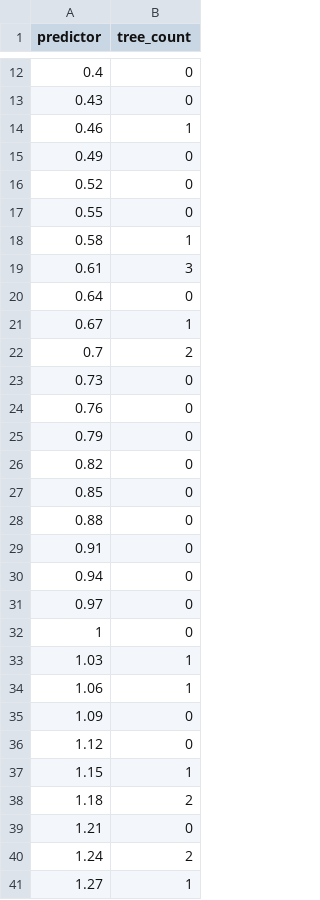
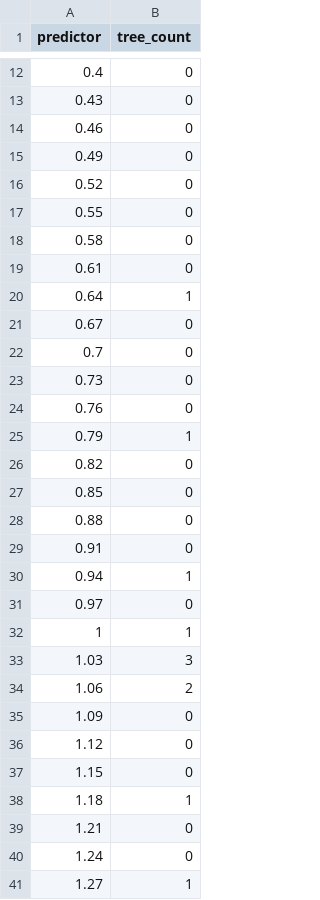
Before and after one commit to youngdjn/generate_zero_inflated_data, a CSV file: data/simulated_variable_zeroinfl.csv, drawn as a sheet; only a part is shown, gaps mark what is left out; the diff covers the shown part only.

Commit message:
Export correct data

```diff
--- a/data/simulated_variable_zeroinfl.csv
+++ b/data/simulated_variable_zeroinfl.csv
@@ -13,3 +13,3 @@
 0.43,0
-0.46,1
+0.46,0
 0.49,0
@@ -17,10 +17,10 @@
 0.55,0
-0.58,1
-0.61,3
-0.64,0
-0.67,1
-0.7,2
+0.58,0
+0.61,0
+0.64,1
+0.67,0
+0.7,0
 0.73,0
 0.76,0
-0.79,0
+0.79,1
 0.82,0
@@ -29,13 +29,13 @@
 0.91,0
-0.94,0
+0.94,1
 0.97,0
-1,0
-1.03,1
-1.06,1
+1,1
+1.03,3
+1.06,2
 1.09,0
 1.12,0
-1.15,1
-1.18,2
+1.15,0
+1.18,1
 1.21,0
-1.24,2
+1.24,0
 1.27,1
```
Also changed, not shown: 103 edited cells elsewhere in this file, 1 other file.
